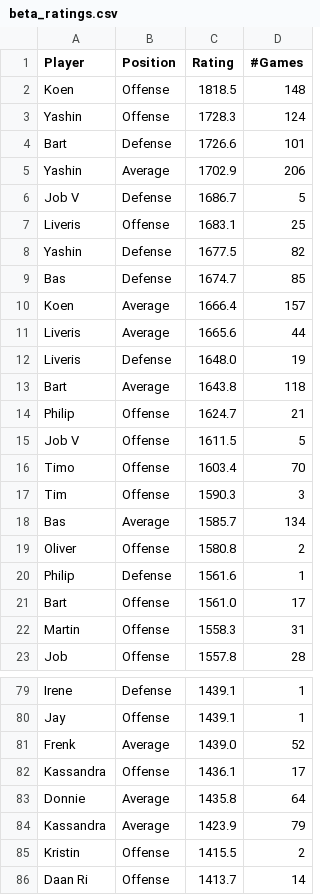
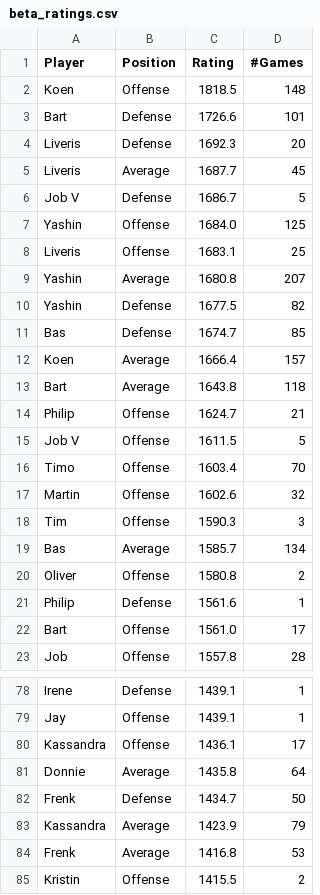
Before and after one commit to BartvonMeijenfeldt/fussball_rankings, a CSV file: beta_ratings.csv, drawn as a sheet; only a part is shown, gaps mark what is left out; the shorter side is filled out with more unchanged rows; removed rows and columns are numbered as before the commit, all else as after; the diff covers the shown part only; the diff names each change by its address in the sheet, - before the commit and + after, or states it on an @@ line.

```diff
--- a/beta_ratings.csv
+++ b/beta_ratings.csv
-row 3: Yashin | Offense | 1728.3 | 124
-row 5: Yashin | Average | 1702.9 | 206
+row 4: Liveris | Defense | 1692.3 | 20
+row 5: Liveris | Average | 1687.7 | 45
+row 7: Yashin | Offense | 1684.0 | 125
+row 9: Yashin | Average | 1680.8 | 207
-row 11: Liveris | Average | 1665.6 | 44
-row 12: Liveris | Defense | 1648.0 | 19
+row 17: Martin | Offense | 1602.6 | 32
-row 22: Martin | Offense | 1558.3 | 31
-row 81: Frenk | Average | 1439.0 | 52
+row 82: Frenk | Defense | 1434.7 | 50
+row 84: Frenk | Average | 1416.8 | 53
```
Also changed, not shown: 1 added row and 2 removed rows elsewhere in this file, calculations.csv, results_table_football.csv, 1 other file.
